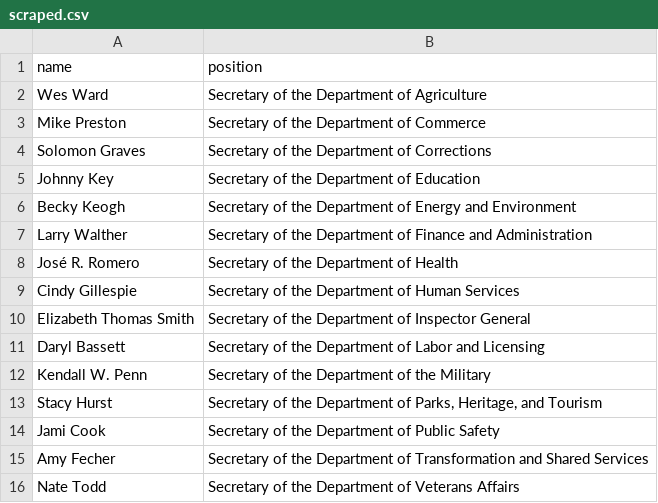
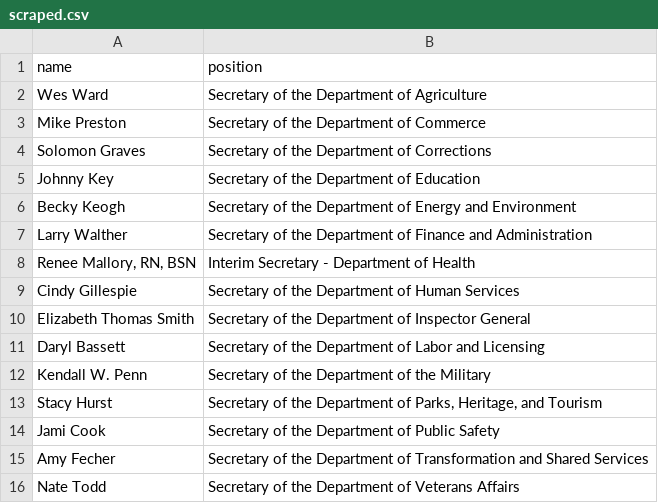
Before and after one commit to every-politician-scrapers/arkansas-cabinet, a CSV file: sources/official/scraped.csv, drawn as a sheet; removed rows and columns are numbered as before the commit, all else as after; the diff names each change by its address in the sheet, - before the commit and + after, or states it on an @@ line.

```diff
--- a/sources/official/scraped.csv
+++ b/sources/official/scraped.csv
-row 8: José R. Romero | Secretary of the Department of Health
+row 8: Renee Mallory, RN, BSN | Interim Secretary - Department of Health
```
Also changed, not shown: sources/official/wikidata.csv, 1 other file.
